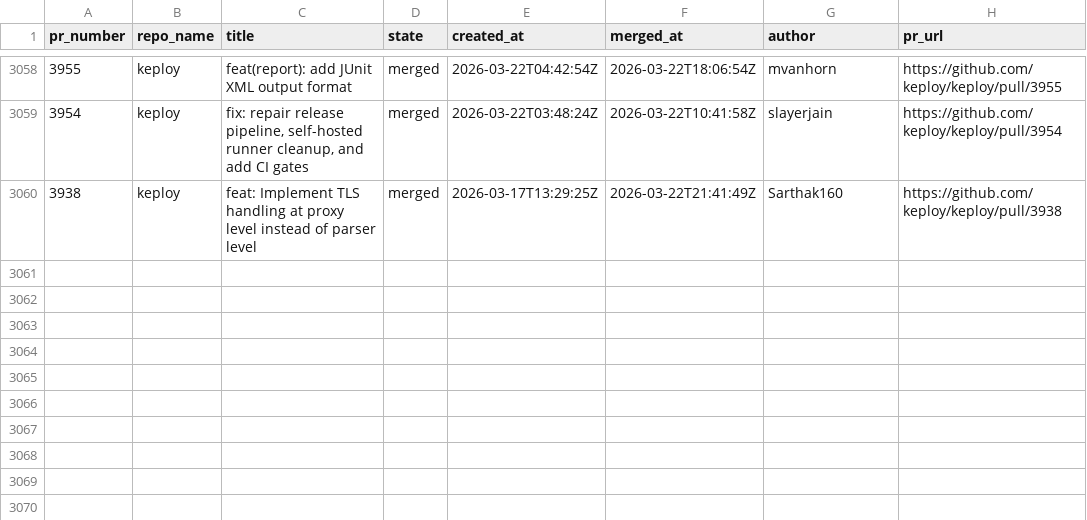
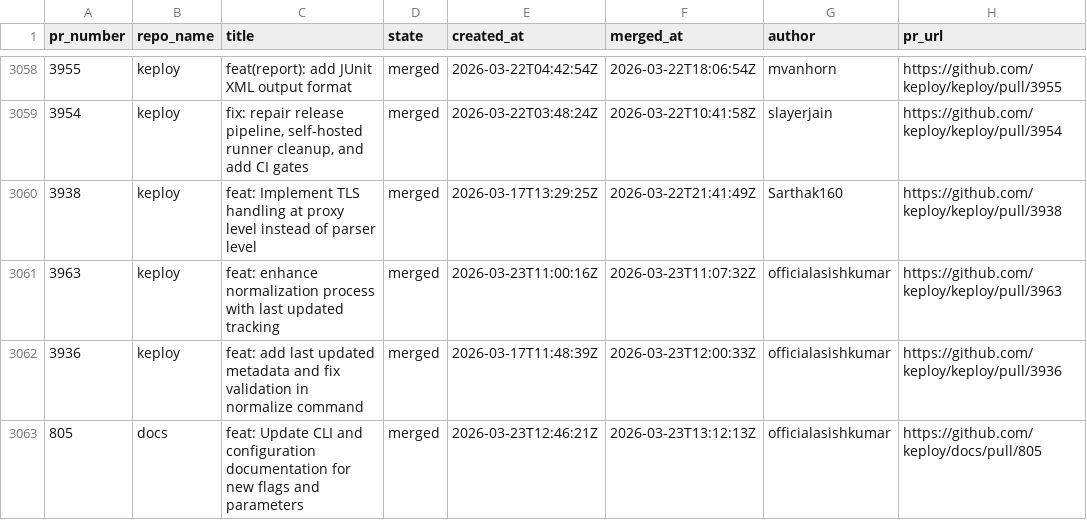
Before and after one commit to kirti763/keploy-flask-demo, a CSV file: data/merged-prs.csv, drawn as a sheet; only a part is shown, gaps mark what is left out.

```diff
--- a/data/merged-prs.csv
+++ b/data/merged-prs.csv
@@ -3060 +3060,4 @@ pr_number,repo_name,title,state,created_at,merged_at,author,pr_url
 3938,keploy,feat: Implement TLS handling at proxy level instead of parser level,merged,2026-03-17T13:29:25Z,2026-03-22T21:41:49Z,Sarthak160,https://github.com/keploy/keploy/pull/3938
+3963,keploy,feat: enhance normalization process with last updated tracking,merged,2026-03-23T11:00:16Z,2026-03-23T11:07:32Z,officialasishkumar,https://github.com/keploy/keploy/pull/3963
+3936,keploy,feat: add last updated metadata and fix validation in normalize command,merged,2026-03-17T11:48:39Z,2026-03-23T12:00:33Z,officialasishkumar,https://github.com/keploy/keploy/pull/3936
+805,docs,feat: Update CLI and configuration documentation for new flags and parameters,merged,2026-03-23T12:46:21Z,2026-03-23T13:12:13Z,officialasishkumar,https://github.com/keploy/docs/pull/805
```
Also changed, not shown: data/open-prs.csv.
